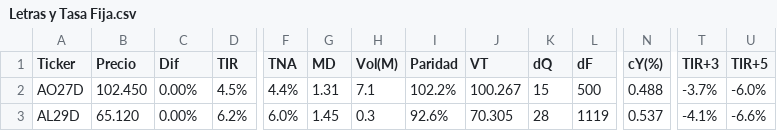
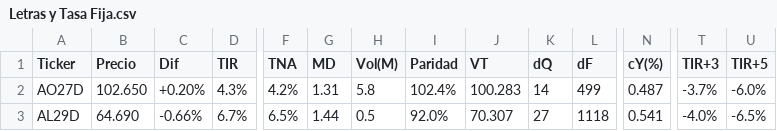
Before and after one commit to FedericoBohl/ArgData, a CSV file: Datos/Bolsa/Bonos/Letras y Tasa Fija.csv, drawn as a sheet; only a part is shown, gaps mark what is left out; the diff covers the shown part only; the diff names each change by its address in the sheet, - before the commit and + after, or states it on an @@ line.

```diff
--- a/Datos/Bolsa/Bonos/Letras y Tasa Fija.csv
+++ b/Datos/Bolsa/Bonos/Letras y Tasa Fija.csv
-B2 (Precio): 102.450
+B2 (Precio): 102.650
-C2 (Dif): 0.00%
+C2 (Dif): +0.20%
-D2 (TIR): 4.5%
+D2 (TIR): 4.3%
-F2 (TNA): 4.4%
+F2 (TNA): 4.2%
-H2 (Vol(M)): 7.1
+H2 (Vol(M)): 5.8
-I2 (Paridad): 102.2%
+I2 (Paridad): 102.4%
-J2 (VT): 100.267
+J2 (VT): 100.283
-K2 (dQ): 15
+K2 (dQ): 14
-L2 (dF): 500
+L2 (dF): 499
-N2 (cY(%)): 0.488
+N2 (cY(%)): 0.487
-B3 (Precio): 65.120
+B3 (Precio): 64.690
-C3 (Dif): 0.00%
+C3 (Dif): -0.66%
-D3 (TIR): 6.2%
+D3 (TIR): 6.7%
-F3 (TNA): 6.0%
+F3 (TNA): 6.5%
-G3 (MD): 1.45
+G3 (MD): 1.44
-H3 (Vol(M)): 0.3
+H3 (Vol(M)): 0.5
-I3 (Paridad): 92.6%
+I3 (Paridad): 92.0%
-J3 (VT): 70.305
+J3 (VT): 70.307
-K3 (dQ): 28
+K3 (dQ): 27
-L3 (dF): 1119
+L3 (dF): 1118
-N3 (cY(%)): 0.537
+N3 (cY(%)): 0.541
-T3 (TIR+3): -4.1%
+T3 (TIR+3): -4.0%
-U3 (TIR+5): -6.6%
+U3 (TIR+5): -6.5%
```
Also changed, not shown: 135 edited cells elsewhere in this file, Datos/Bolsa/Bonos/BadLar.csv, Datos/Bolsa/Bonos/Bopreal.csv, 21 other files.
